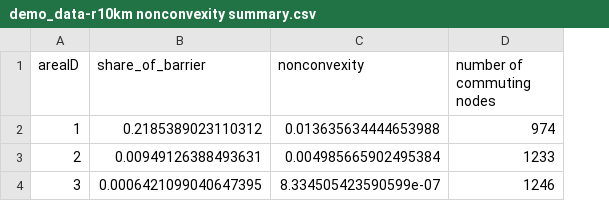
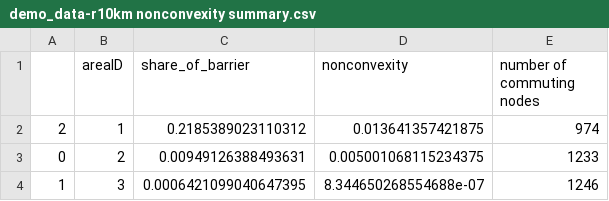
Before and after one commit to WilliamLiPro/Fragmented_by_Nature, a CSV file: result/global_nonconvexity/demo_data-r10km nonconvexity summary.csv, drawn as a sheet; addresses are those after the commit; the diff names each change by its address in the sheet, - before the commit and + after, or states it on an @@ line.

```diff
--- a/result/global_nonconvexity/demo_data-r10km nonconvexity summary.csv
+++ b/result/global_nonconvexity/demo_data-r10km nonconvexity summary.csv
+column A, rows 2-4: 2 | 0 | 1
-D2 (nonconvexity): 0.013635634444653988
+D2 (nonconvexity): 0.013641357421875
-D3 (nonconvexity): 0.004985665902495384
+D3 (nonconvexity): 0.005001068115234375
-D4 (nonconvexity): 8.334505423590599e-07
+D4 (nonconvexity): 8.344650268554688e-07
```
Also changed, not shown: 7 other files.
